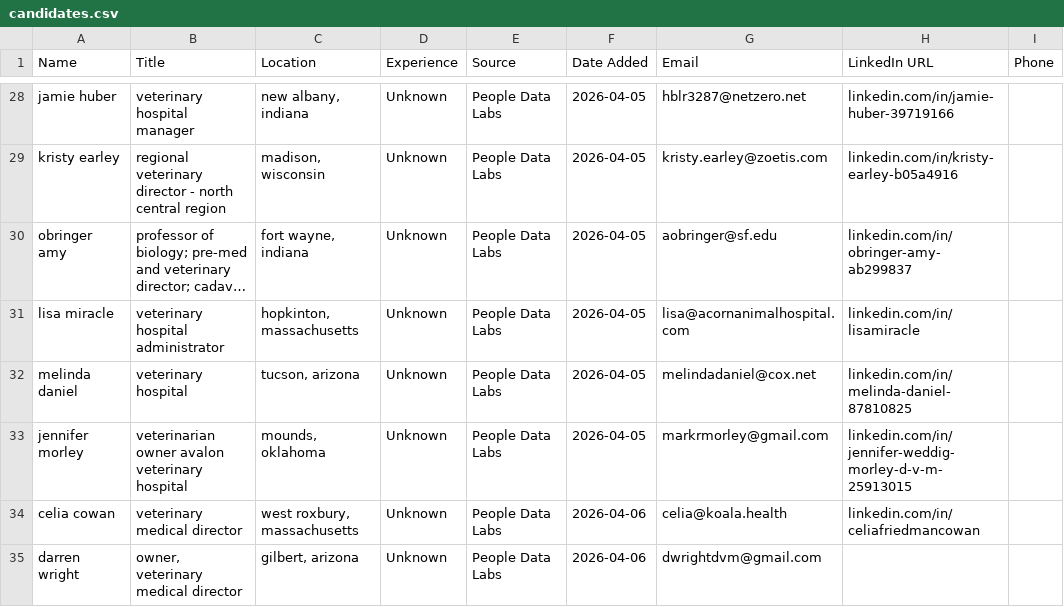
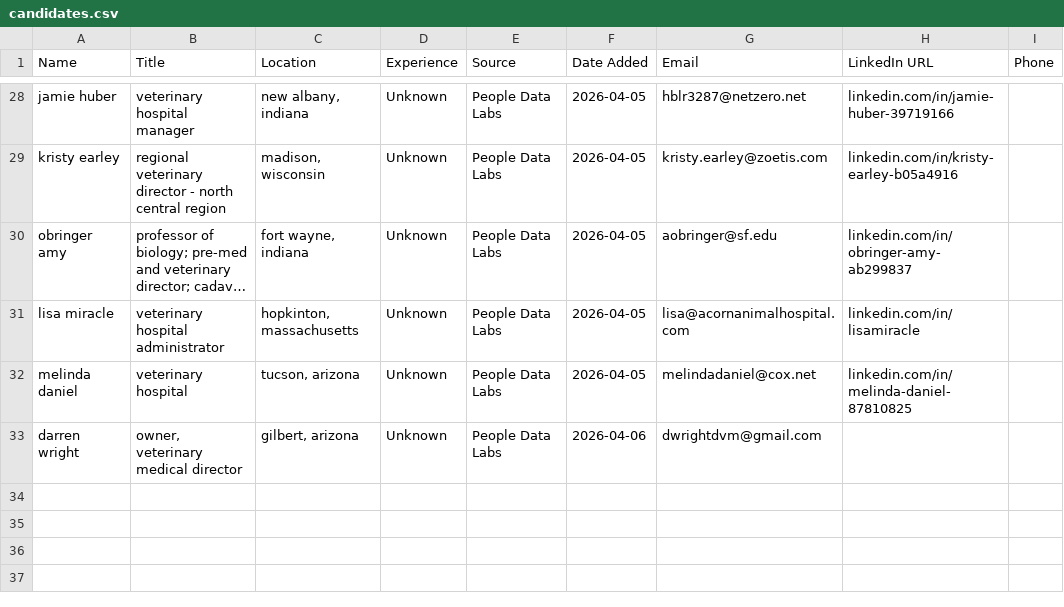
Before and after one commit to ryanjhart-glitch/Medical-Director-Dump, a CSV file: candidates.csv, drawn as a sheet; only a part is shown, gaps mark what is left out; long unchanged cells end in ….

```diff
--- a/candidates.csv
+++ b/candidates.csv
@@ -32,4 +32,2 @@ lisa miracle,veterinary hospital administrator,"hopkinton, massachusetts",Unknow
 melinda daniel,veterinary hospital,"tucson, arizona",Unknown,People Data Labs,2026-04-05,melindadaniel@cox.net,linkedin.com/in/melinda-daniel-87810825,
-jennifer morley,veterinarian owner avalon veterinary hospital,"mounds, oklahoma",Unknown,People Data Labs,2026-04-05,markrmorley@gmail.com,linkedin.com/in/jennifer-weddig-morley-d-v-m-25913015,
-celia cowan,veterinary medical director,"west roxbury, massachusetts",Unknown,People Data Labs,2026-04-06,celia@koala.health,linkedin.com/in/celiafriedmancowan,
 darren wright,"owner, veterinary medical director","gilbert, arizona",Unknown,People Data Labs,2026-04-06,dwrightdvm@gmail.com,,
```
Also changed, not shown: 1 other file.
